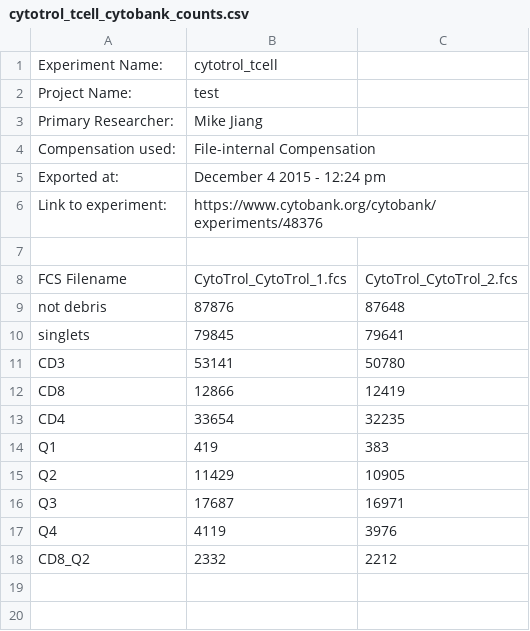
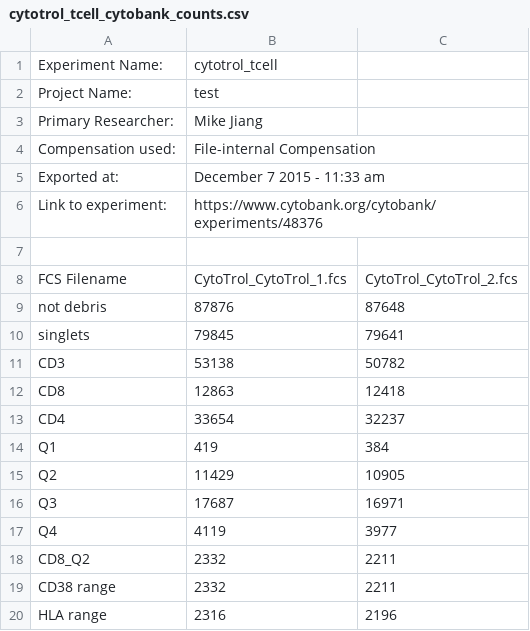
Before and after one commit to RGLab/flowWorkspace, a CSV file: inst/extdata/cytotrol_tcell_cytobank_counts.csv, drawn as a sheet.

Commit message:
support bounding extension for gatingML 1d rangeGate
git-svn-id: file:///home/git/hedgehog.fhcrc.org/bioconductor/trunk/madman/Rpacks/flowWorkspace@111275 bc3139a8-67e5-0310-9ffc-ced21a209358

```diff
--- a/inst/extdata/cytotrol_tcell_cytobank_counts.csv
+++ b/inst/extdata/cytotrol_tcell_cytobank_counts.csv
@@ -4,3 +4,3 @@ Primary Researcher:,Mike Jiang
 Compensation used:,File-internal Compensation
-Exported at:,December  4 2015 - 12:24 pm
+Exported at:,December  7 2015 - 11:33 am
 Link to experiment:,https://www.cytobank.org/cytobank/experiments/48376
@@ -10,9 +10,11 @@ not debris,87876,87648
 singlets,79845,79641
-CD3,53141,50780
-CD8,12866,12419
-CD4,33654,32235
-Q1,419,383
+CD3,53138,50782
+CD8,12863,12418
+CD4,33654,32237
+Q1,419,384
 Q2,11429,10905
 Q3,17687,16971
-Q4,4119,3976
-CD8_Q2,2332,2212
+Q4,4119,3977
+CD8_Q2,2332,2211
+CD38 range,2332,2211
+HLA range,2316,2196
```
Also changed, not shown: 4 other files.
